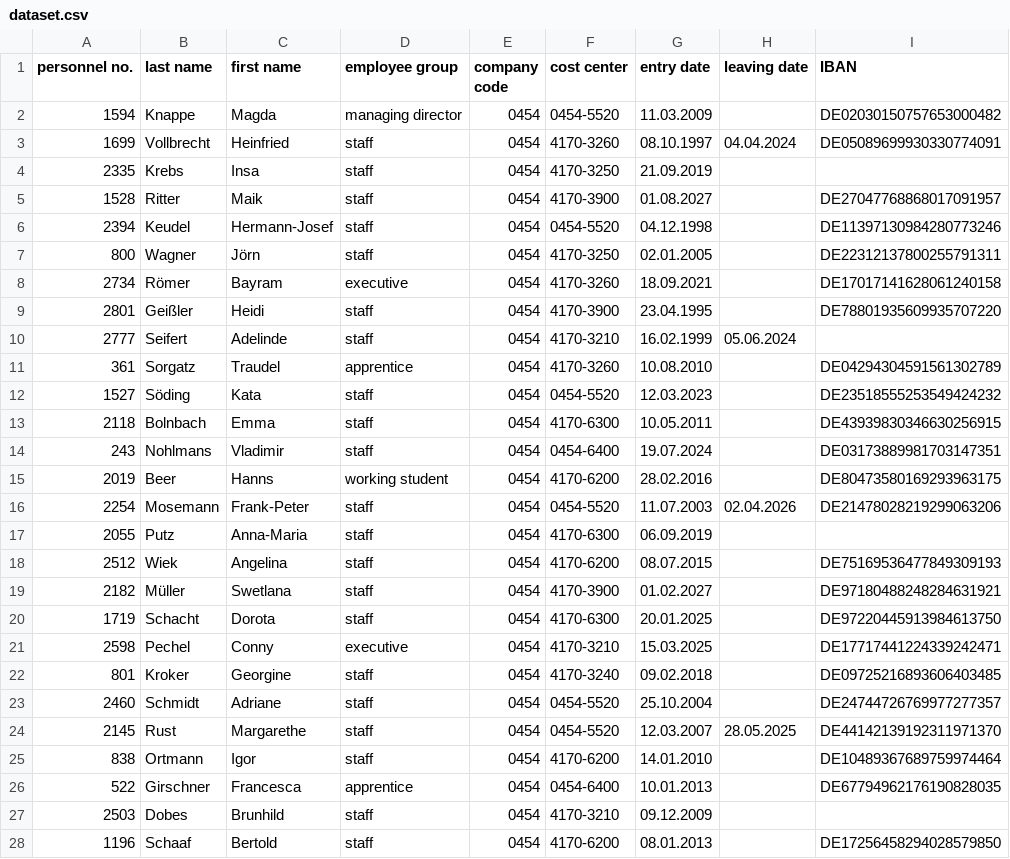
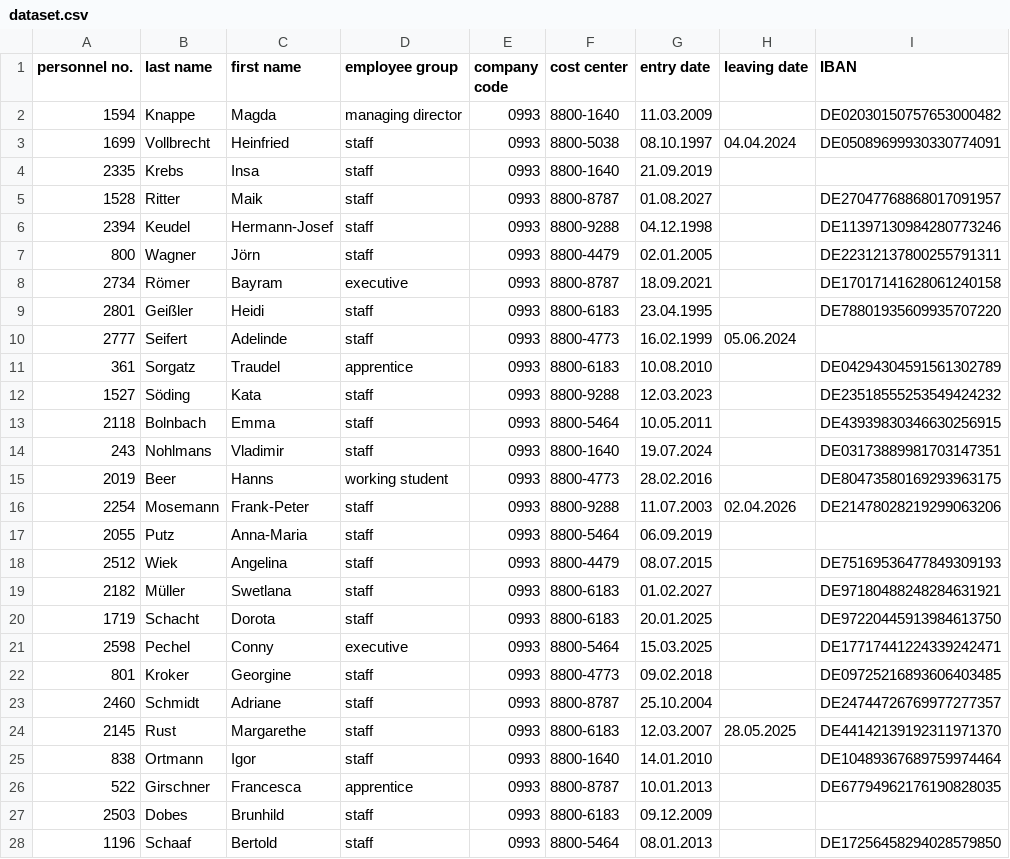
Before and after one commit to Florianberger17/AgentDataBench, a CSV file: artifacts/benchmark_package/016_employee_creditor_migration_basic_explicit/data/dataset.csv, drawn as a sheet; only a part is shown; the diff covers the shown part only.

```diff
--- a/artifacts/benchmark_package/016_employee_creditor_migration_basic_explicit/data/dataset.csv
+++ b/artifacts/benchmark_package/016_employee_creditor_migration_basic_explicit/data/dataset.csv
@@ -1,28 +1,28 @@
 personnel no.,last name,first name,employee group,company code,cost center,entry date,leaving date,IBAN
-1594,Knappe,Magda,managing director,0454,0454-5520,11.03.2009,,DE02030150757653000482
-1699,Vollbrecht,Heinfried,staff,0454,4170-3260,08.10.1997,04.04.2024,DE05089699930330774091
-2335,Krebs,Insa,staff,0454,4170-3250,21.09.2019,,
-1528,Ritter,Maik,staff,0454,4170-3900,01.08.2027,,DE27047768868017091957
-2394,Keudel,Hermann-Josef,staff,0454,0454-5520,04.12.1998,,DE11397130984280773246
-800,Wagner,Jörn,staff,0454,4170-3250,02.01.2005,,DE22312137800255791311
-2734,Römer,Bayram,executive,0454,4170-3260,18.09.2021,,DE17017141628061240158
-2801,Geißler,Heidi,staff,0454,4170-3900,23.04.1995,,DE78801935609935707220
-2777,Seifert,Adelinde,staff,0454,4170-3210,16.02.1999,05.06.2024,
-361,Sorgatz,Traudel,apprentice,0454,4170-3260,10.08.2010,,DE04294304591561302789
-1527,Söding,Kata,staff,0454,0454-5520,12.03.2023,,DE23518555253549424232
-2118,Bolnbach,Emma,staff,0454,4170-6300,10.05.2011,,DE43939830346630256915
-243,Nohlmans,Vladimir,staff,0454,0454-6400,19.07.2024,,DE03173889981703147351
-2019,Beer,Hanns,working student,0454,4170-6200,28.02.2016,,DE80473580169293963175
-2254,Mosemann,Frank-Peter,staff,0454,0454-5520,11.07.2003,02.04.2026,DE21478028219299063206
-2055,Putz,Anna-Maria,staff,0454,4170-6300,06.09.2019,,
-2512,Wiek,Angelina,staff,0454,4170-6200,08.07.2015,,DE75169536477849309193
-2182,Müller,Swetlana,staff,0454,4170-3900,01.02.2027,,DE97180488248284631921
-1719,Schacht,Dorota,staff,0454,4170-6300,20.01.2025,,DE97220445913984613750
-2598,Pechel,Conny,executive,0454,4170-3210,15.03.2025,,DE17717441224339242471
-801,Kroker,Georgine,staff,0454,4170-3240,09.02.2018,,DE09725216893606403485
-2460,Schmidt,Adriane,staff,0454,0454-5520,25.10.2004,,DE24744726769977277357
-2145,Rust,Margarethe,staff,0454,0454-5520,12.03.2007,28.05.2025,DE44142139192311971370
-838,Ortmann,Igor,staff,0454,4170-6200,14.01.2010,,DE10489367689759974464
-522,Girschner,Francesca,apprentice,0454,0454-6400,10.01.2013,,DE67794962176190828035
-2503,Dobes,Brunhild,staff,0454,4170-3210,09.12.2009,,
-1196,Schaaf,Bertold,staff,0454,4170-6200,08.01.2013,,DE17256458294028579850
+1594,Knappe,Magda,managing director,0993,8800-1640,11.03.2009,,DE02030150757653000482
+1699,Vollbrecht,Heinfried,staff,0993,8800-5038,08.10.1997,04.04.2024,DE05089699930330774091
+2335,Krebs,Insa,staff,0993,8800-1640,21.09.2019,,
+1528,Ritter,Maik,staff,0993,8800-8787,01.08.2027,,DE27047768868017091957
+2394,Keudel,Hermann-Josef,staff,0993,8800-9288,04.12.1998,,DE11397130984280773246
+800,Wagner,Jörn,staff,0993,8800-4479,02.01.2005,,DE22312137800255791311
+2734,Römer,Bayram,executive,0993,8800-8787,18.09.2021,,DE17017141628061240158
+2801,Geißler,Heidi,staff,0993,8800-6183,23.04.1995,,DE78801935609935707220
+2777,Seifert,Adelinde,staff,0993,8800-4773,16.02.1999,05.06.2024,
+361,Sorgatz,Traudel,apprentice,0993,8800-6183,10.08.2010,,DE04294304591561302789
+1527,Söding,Kata,staff,0993,8800-9288,12.03.2023,,DE23518555253549424232
+2118,Bolnbach,Emma,staff,0993,8800-5464,10.05.2011,,DE43939830346630256915
+243,Nohlmans,Vladimir,staff,0993,8800-1640,19.07.2024,,DE03173889981703147351
+2019,Beer,Hanns,working student,0993,8800-4773,28.02.2016,,DE80473580169293963175
+2254,Mosemann,Frank-Peter,staff,0993,8800-9288,11.07.2003,02.04.2026,DE21478028219299063206
+2055,Putz,Anna-Maria,staff,0993,8800-5464,06.09.2019,,
+2512,Wiek,Angelina,staff,0993,8800-4479,08.07.2015,,DE75169536477849309193
+2182,Müller,Swetlana,staff,0993,8800-6183,01.02.2027,,DE97180488248284631921
+1719,Schacht,Dorota,staff,0993,8800-6183,20.01.2025,,DE97220445913984613750
+2598,Pechel,Conny,executive,0993,8800-5464,15.03.2025,,DE17717441224339242471
+801,Kroker,Georgine,staff,0993,8800-4773,09.02.2018,,DE09725216893606403485
+2460,Schmidt,Adriane,staff,0993,8800-8787,25.10.2004,,DE24744726769977277357
+2145,Rust,Margarethe,staff,0993,8800-6183,12.03.2007,28.05.2025,DE44142139192311971370
+838,Ortmann,Igor,staff,0993,8800-1640,14.01.2010,,DE10489367689759974464
+522,Girschner,Francesca,apprentice,0993,8800-8787,10.01.2013,,DE67794962176190828035
+2503,Dobes,Brunhild,staff,0993,8800-6183,09.12.2009,,
+1196,Schaaf,Bertold,staff,0993,8800-5464,08.01.2013,,DE17256458294028579850
```
Also changed, not shown: 146 edited cells elsewhere in this file, artifacts/benchmark_package/015_cost_center_migration_basic_explicit/data/mapping_list_cost_centers.csv, artifacts/benchmark_package/015_cost_center_migration_basic_explicit/ground_truth/ground_truth.csv, 28 other files.
